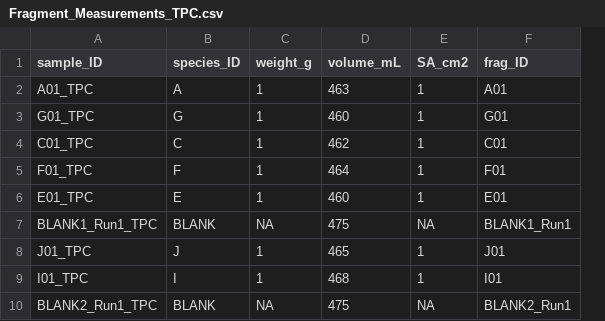
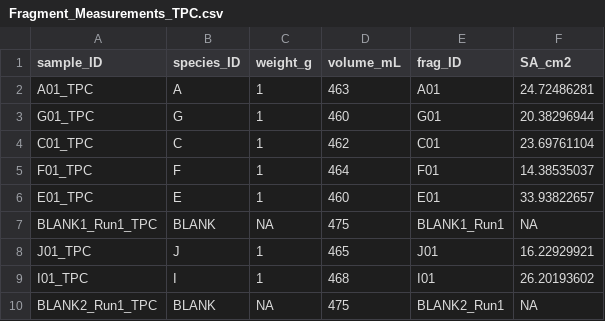
Before and after one commit to njsilbiger/Oki_TPC_PI, a CSV file: Data/RespoFiles/TPC/Fragment_Measurements_TPC.csv, drawn as a sheet; only a part is shown; removed rows and columns are numbered as before the commit, all else as after; the diff names each change by its address in the sheet, - before the commit and + after, or states it on an @@ line.

Commit message:
Adding dry weight initial analysis

```diff
--- a/Data/RespoFiles/TPC/Fragment_Measurements_TPC.csv
+++ b/Data/RespoFiles/TPC/Fragment_Measurements_TPC.csv
-column E (SA_cm2), rows 2-10: 1 | 1 | 1 | 1 | 1 | NA | 1 | 1 | NA
+column F (SA_cm2), rows 2-10: 24.72486281 | 20.38296944 | 23.69761104 | 14.38535037 | 33.93822657 | NA | 16.22929921 | 26.20193602 | NA
```
Also changed, not shown: Data/RespoFiles/PI/Fragment_Measurements_PI.csv, 14 other files.
